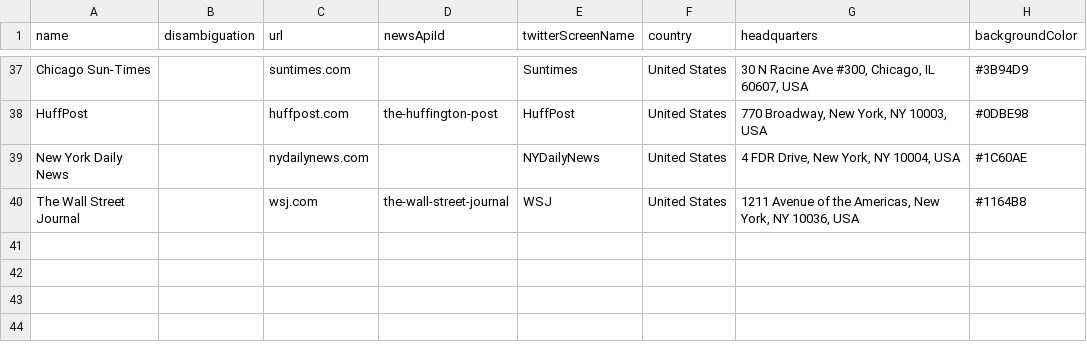
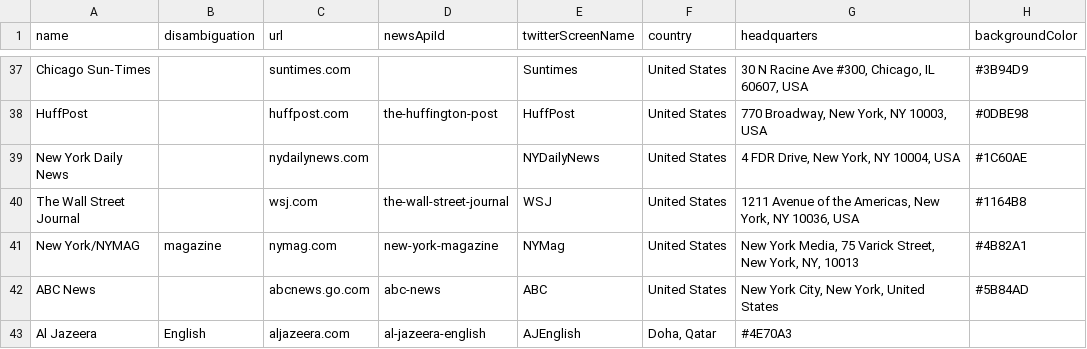
Before and after one commit to namroodinc/all-chars-api, a CSV file: temp_files/publications.csv, drawn as a sheet; only a part is shown, gaps mark what is left out.

Commit message:
moved articlesToDb to be purely newsapiid, also, added new publications

```diff
--- a/temp_files/publications.csv
+++ b/temp_files/publications.csv
@@ -40 +40,4 @@ New York Daily News,,nydailynews.com,,NYDailyNews,United States,"4 FDR Drive, Ne
 The Wall Street Journal,,wsj.com,the-wall-street-journal,WSJ,United States,"1211 Avenue of the Americas, New York, NY 10036, USA",#1164B8
+New York/NYMAG,magazine,nymag.com,new-york-magazine,NYMag,United States,"New York Media, 75 Varick Street, New York, NY, 10013",#4B82A1
+ABC News,,abcnews.go.com,abc-news,ABC,United States,"New York City, New York, United States",#5B84AD
+Al Jazeera,English,aljazeera.com,al-jazeera-english,AJEnglish,"Doha, Qatar",#4E70A3
```
Also changed, not shown: 7 other files.
